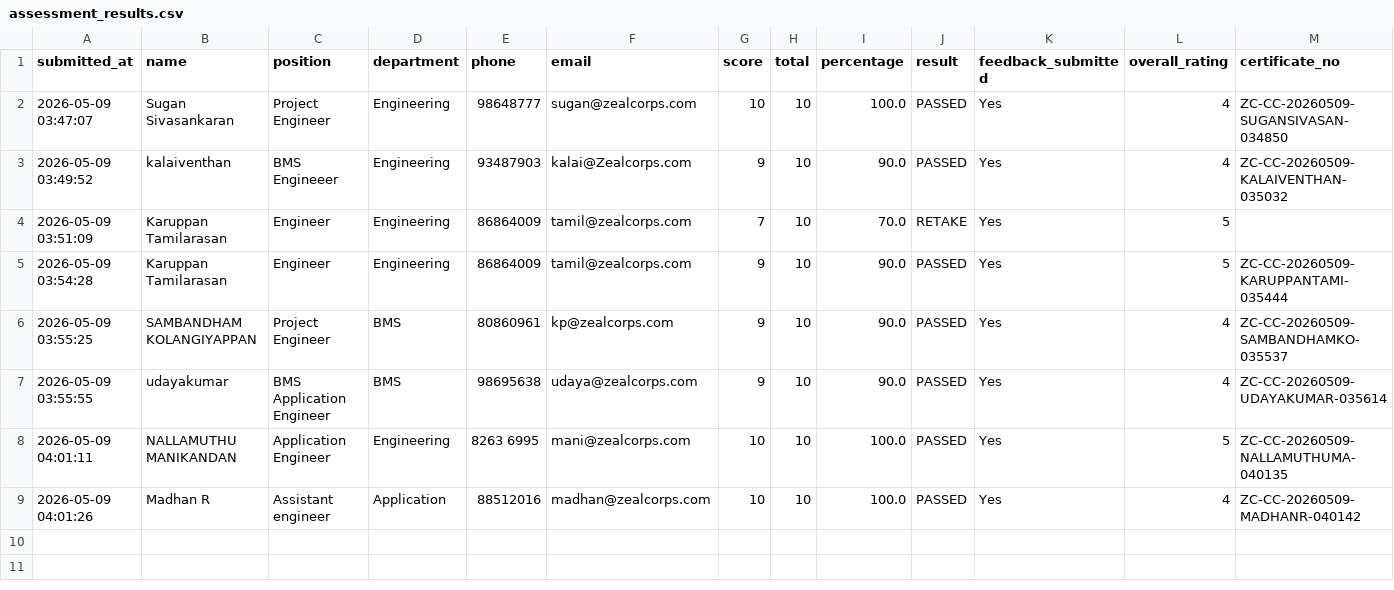
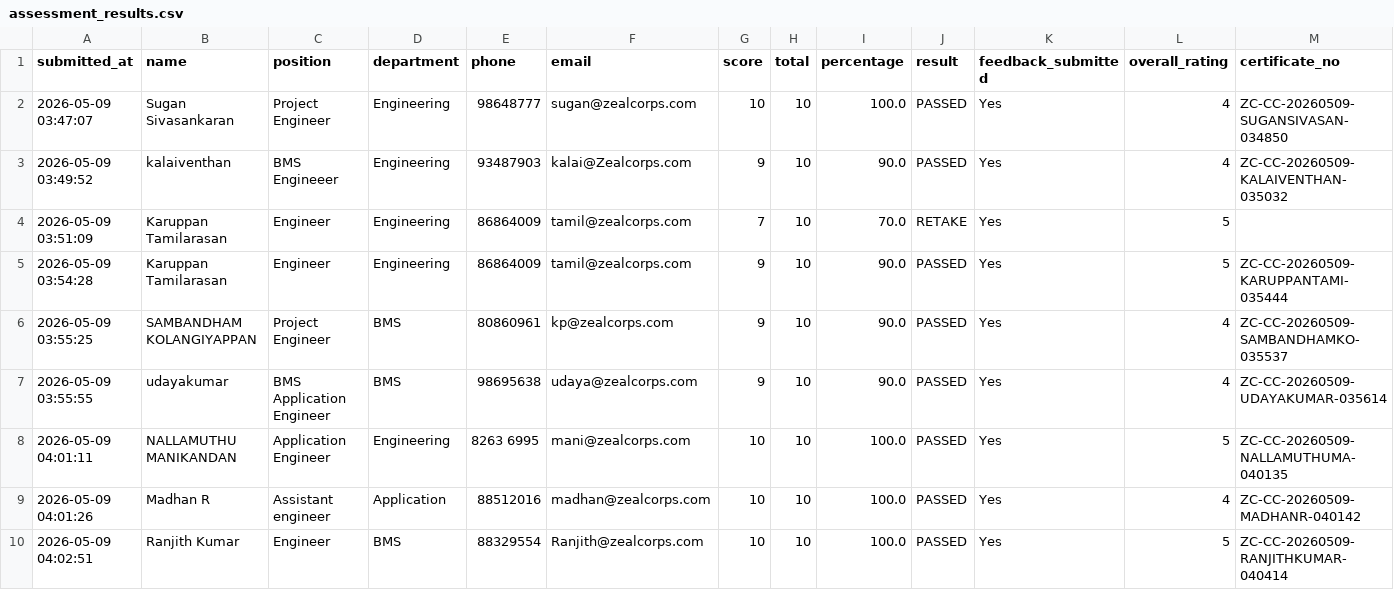
Before and after one commit to sarathgoshzc/chiller-assessment, a CSV file: results/assessment_results.csv, drawn as a sheet; only a part is shown; rows hold the shown columns only; the diff names each change by its address in the sheet, - before the commit and + after, or states it on an @@ line.

Commit message:
Add assessment result - Ranjith Kumar - 2026-05-09 04:02:51

```diff
--- a/results/assessment_results.csv
+++ b/results/assessment_results.csv
+row 10: 2026-05-09 04:02:51 | Ranjith Kumar | Engineer | BMS | 88329554 | Ranjith@zealcorps.com | 10 | 10 | 100.0 | PASSED | Yes | 5 | ZC-CC-20260509-RANJITHKUMAR-040414
```
